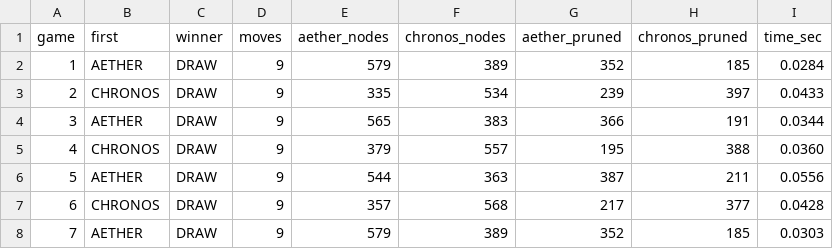
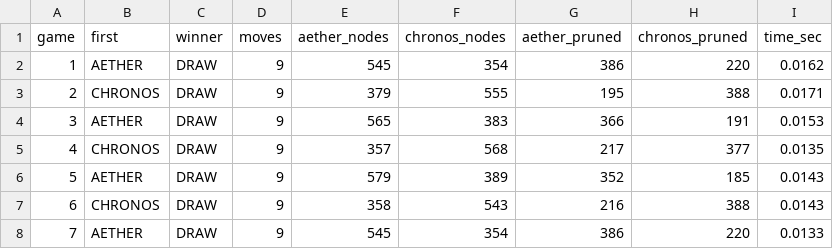
Before and after one commit to aritrachakraborty2909-hub/AI_Agent_TicTacToe_Battle, a CSV file: results/battle_results.csv, drawn as a sheet; only a part is shown; the diff covers the shown part only.

```diff
--- a/results/battle_results.csv
+++ b/results/battle_results.csv
@@ -1,8 +1,8 @@
 game,first,winner,moves,aether_nodes,chronos_nodes,aether_pruned,chronos_pruned,time_sec
-1,AETHER,DRAW,9,579,389,352,185,0.0284
-2,CHRONOS,DRAW,9,335,534,239,397,0.0433
-3,AETHER,DRAW,9,565,383,366,191,0.0344
-4,CHRONOS,DRAW,9,379,557,195,388,0.0360
-5,AETHER,DRAW,9,544,363,387,211,0.0556
-6,CHRONOS,DRAW,9,357,568,217,377,0.0428
-7,AETHER,DRAW,9,579,389,352,185,0.0303
+1,AETHER,DRAW,9,545,354,386,220,0.0162
+2,CHRONOS,DRAW,9,379,555,195,388,0.0171
+3,AETHER,DRAW,9,565,383,366,191,0.0153
+4,CHRONOS,DRAW,9,357,568,217,377,0.0135
+5,AETHER,DRAW,9,579,389,352,185,0.0143
+6,CHRONOS,DRAW,9,358,543,216,388,0.0143
+7,AETHER,DRAW,9,545,354,386,220,0.0133
```
Also changed, not shown: 15 edited cells elsewhere in this file, 3 other files.
